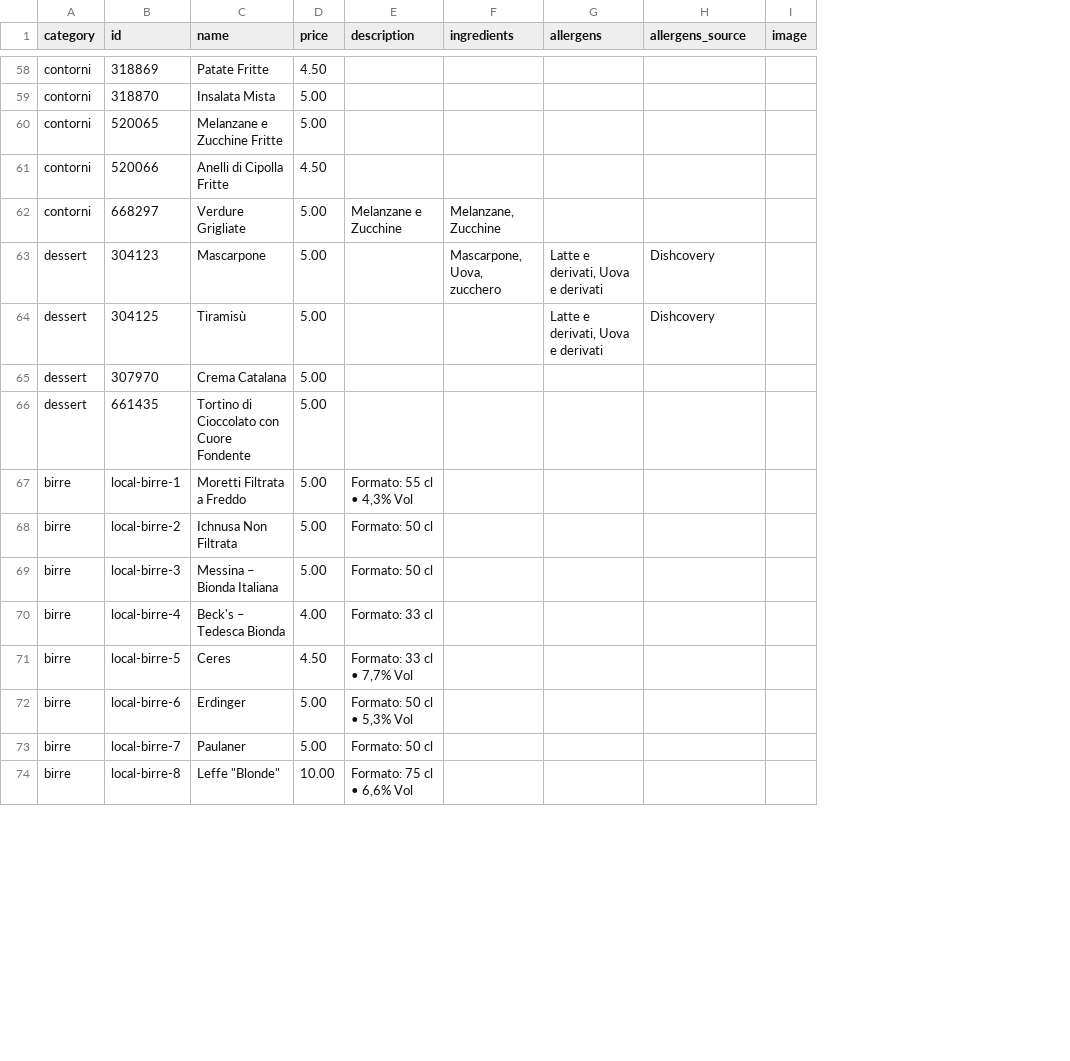
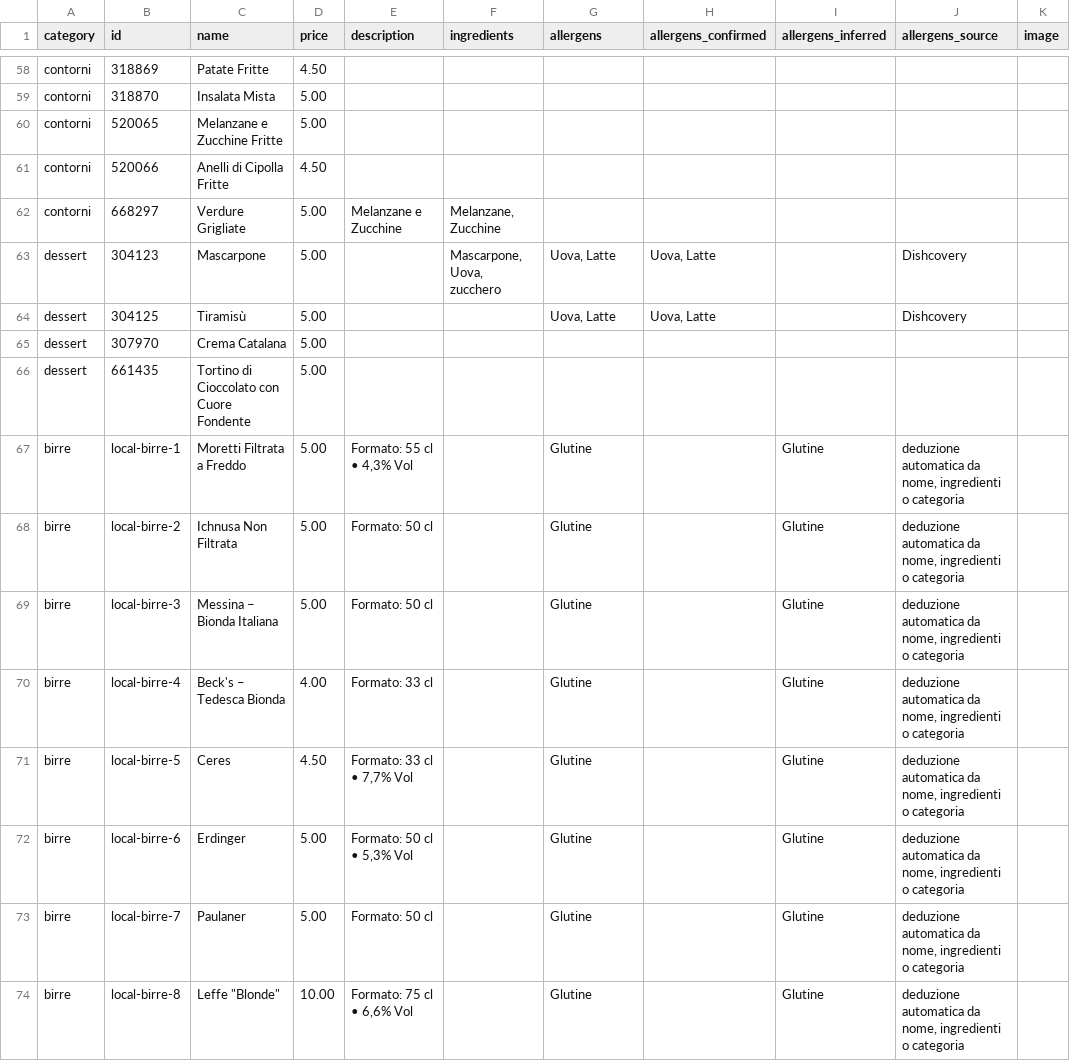
Before and after one commit to dal1312/-ponte6, a CSV file: data/menu.csv, drawn as a sheet; only a part is shown, gaps mark what is left out; addresses are those after the commit; the diff covers the shown part only; the diff names each change by its address in the sheet, - before the commit and + after, or states it on an @@ line.

Commit message:
feat: add numbered allergen guidance and simplify menu

```diff
--- a/data/menu.csv
+++ b/data/menu.csv
+column H (allergens_confirmed), rows 63-64: Uova, Latte | Uova, Latte
+column I (allergens_inferred), rows 67-74: all Glutine
-G63:G64 (allergens): Latte e derivati, Uova e derivati
+G63:G64 (allergens): Uova, Latte
-G67:G74 (allergens): (empty)
+G67:G74 (allergens): Glutine
-J67:J74 (allergens_source): (empty)
+J67:J74 (allergens_source): deduzione automatica da nome, ingredienti o categoria
```
Also changed, not shown: 99 edited cells elsewhere in this file, 8 other files.
